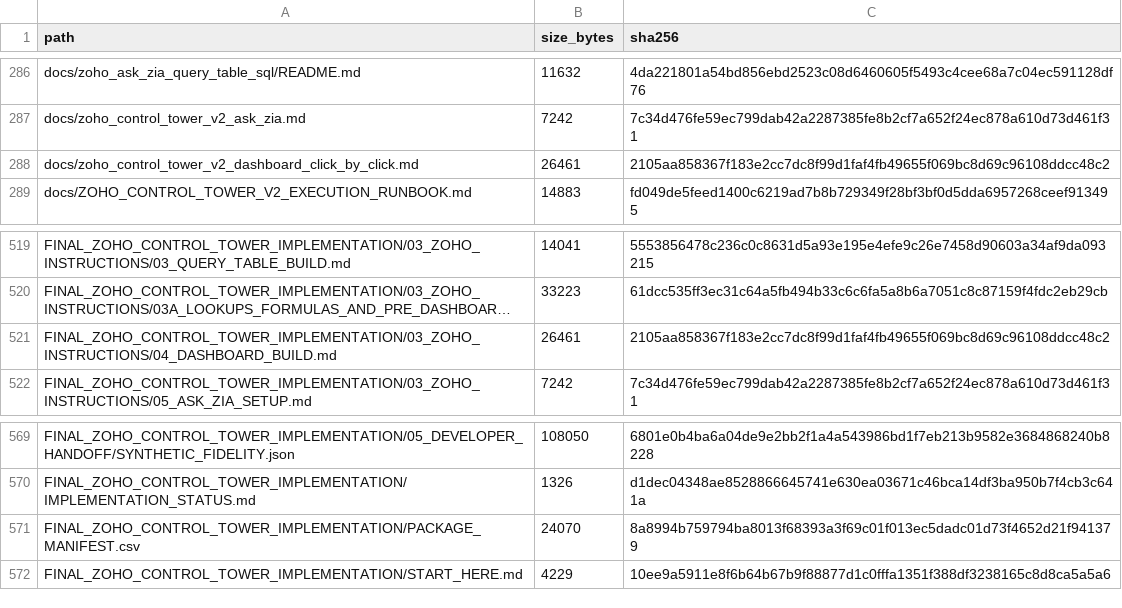
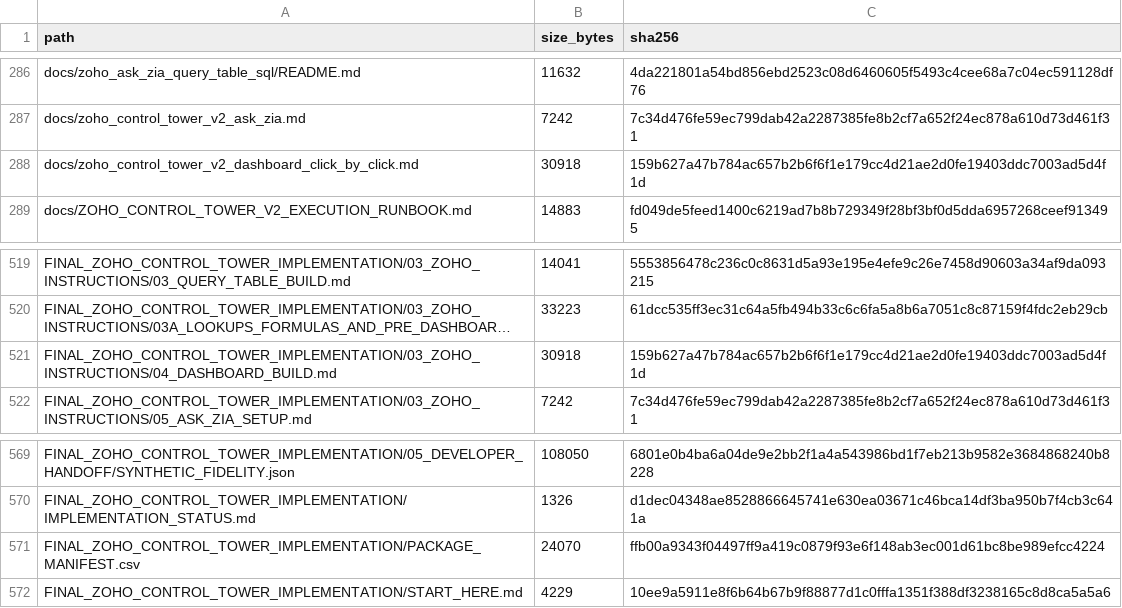
Before and after one commit to ABG-GROUPIT/abnah-control-tower-workbench, a CSV file: project-pack/PROJECT_PACK_MANIFEST.csv, drawn as a sheet; only a part is shown, gaps mark what is left out; long unchanged cells end in …; the diff names each change by its address in the sheet, - before the commit and + after, or states it on an @@ line.

```diff
--- a/project-pack/PROJECT_PACK_MANIFEST.csv
+++ b/project-pack/PROJECT_PACK_MANIFEST.csv
-B288 (size_bytes): 26461
+B288 (size_bytes): 30918
-C288 (sha256): 2105aa858367f183e2cc7dc8f99d1faf4fb49655f069bc8d69c96108ddcc48c2
+C288 (sha256): 159b627a47b784ac657b2b6f6f1e179cc4d21ae2d0fe19403ddc7003ad5d4f1d
-B521 (size_bytes): 26461
+B521 (size_bytes): 30918
-C521 (sha256): 2105aa858367f183e2cc7dc8f99d1faf4fb49655f069bc8d69c96108ddcc48c2
+C521 (sha256): 159b627a47b784ac657b2b6f6f1e179cc4d21ae2d0fe19403ddc7003ad5d4f1d
-C571 (sha256): 8a8994b759794ba8013f68393a3f69c01f013ec5dadc01d73f4652d21f941379
+C571 (sha256): ffb00a9343f04497ff9a419c0879f93e6f148ab3ec001d61bc8be989efcc4224
```
Also changed, not shown: project-pack/zoho-control-tower/FINAL_ZOHO_CONTROL_TOWER_IMPLEMENTATION/PACKAGE_MANIFEST.csv, 4 other files.
